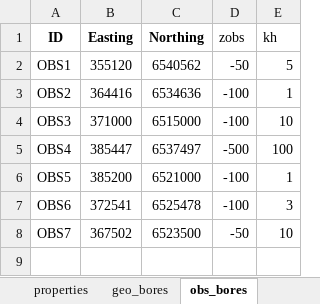
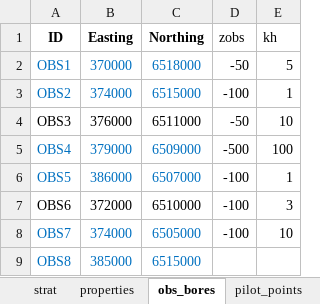
Before and after one commit to kerrybardot/loopflopy, an Excel workbook: examples/Example 3 - Heterogeneity/data/example_data.xlsx, sheet obs_bores, drawn as a sheet; values as stored, in another font and other column widths than the file's, no borders; the diff names each change by its address in the sheet, - before the commit and + after, or states it on an @@ line.

```diff
--- a/examples/Example 3 - Heterogeneity/data/example_data.xlsx (sheet obs_bores)
+++ b/examples/Example 3 - Heterogeneity/data/example_data.xlsx (sheet obs_bores)
-A2:C3 text colour: black
+A2:C3 text colour: #0070C0
-B2 (Easting): 355120
+B2 (Easting): 370000
-C2 (Northing): 6540562
+C2 (Northing): 6518000
-B3 (Easting): 364416
+B3 (Easting): 374000
-C3 (Northing): 6534636
+C3 (Northing): 6515000
-B4 (Easting): 371000
+B4 (Easting): 376000
-C4 (Northing): 6515000
+C4 (Northing): 6511000
-D4 (zobs): -100
+D4 (zobs): -50
-A5:C6 text colour: black
+A5:C6 text colour: #0070C0
-B5 (Easting): 385447
+B5 (Easting): 379000
-C5 (Northing): 6537497
+C5 (Northing): 6509000
-B6 (Easting): 385200
+B6 (Easting): 386000
-C6 (Northing): 6521000
+C6 (Northing): 6507000
-B7 (Easting): 372541
+B7 (Easting): 372000
-C7 (Northing): 6525478
+C7 (Northing): 6510000
-A8:C8 text colour: black
+A8:C8 text colour: #0070C0
-B8 (Easting): 367502
+B8 (Easting): 374000
-C8 (Northing): 6523500
+C8 (Northing): 6505000
-D8 (zobs): -50
+D8 (zobs): -100
+row 9: OBS8 | 385000 | 6515000
```
Also changed, not shown: sheet pilot_points, sheet geo_bores, sheet properties, other sheet tabs, 34 other files.
